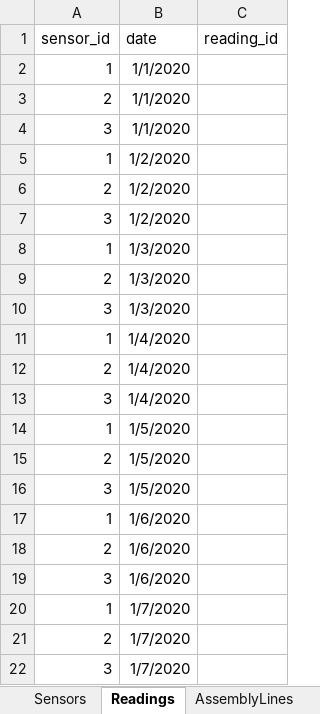
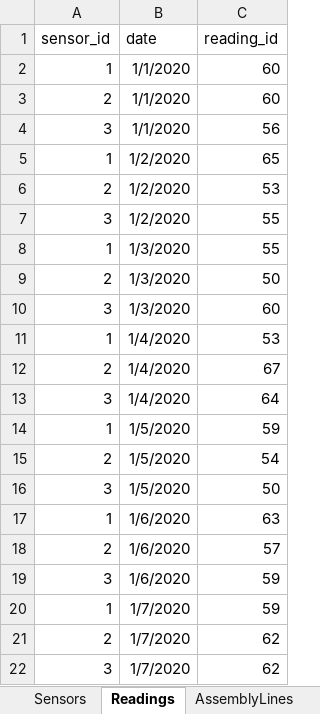
Before and after one commit to matthewpecsok/data_engineering, an Excel workbook: data/sensors.xlsx, sheet Readings, drawn as a sheet; values as stored, in another font and other column widths than the file's, no borders; the diff names each change by its address in the sheet, - before the commit and + after, or states it on an @@ line.

```diff
--- a/data/sensors.xlsx (sheet Readings)
+++ b/data/sensors.xlsx (sheet Readings)
-C2:C3 (reading_id): (empty)
+C2:C3 (reading_id): 60
-C4 (reading_id): (empty)
+C4 (reading_id): 56
-C5 (reading_id): (empty)
+C5 (reading_id): 65
-C6 (reading_id): (empty)
+C6 (reading_id): 53
-C7:C8 (reading_id): (empty)
+C7:C8 (reading_id): 55
-C9 (reading_id): (empty)
+C9 (reading_id): 50
-C10 (reading_id): (empty)
+C10 (reading_id): 60
-C11 (reading_id): (empty)
+C11 (reading_id): 53
-C12 (reading_id): (empty)
+C12 (reading_id): 67
-C13 (reading_id): (empty)
+C13 (reading_id): 64
-C14 (reading_id): (empty)
+C14 (reading_id): 59
-C15 (reading_id): (empty)
+C15 (reading_id): 54
-C16 (reading_id): (empty)
+C16 (reading_id): 50
-C17 (reading_id): (empty)
+C17 (reading_id): 63
-C18 (reading_id): (empty)
+C18 (reading_id): 57
-C19:C20 (reading_id): (empty)
+C19:C20 (reading_id): 59
-C21:C22 (reading_id): (empty)
+C21:C22 (reading_id): 62
```
Also changed, not shown: sheet AssemblyLines, charts or pictures.
